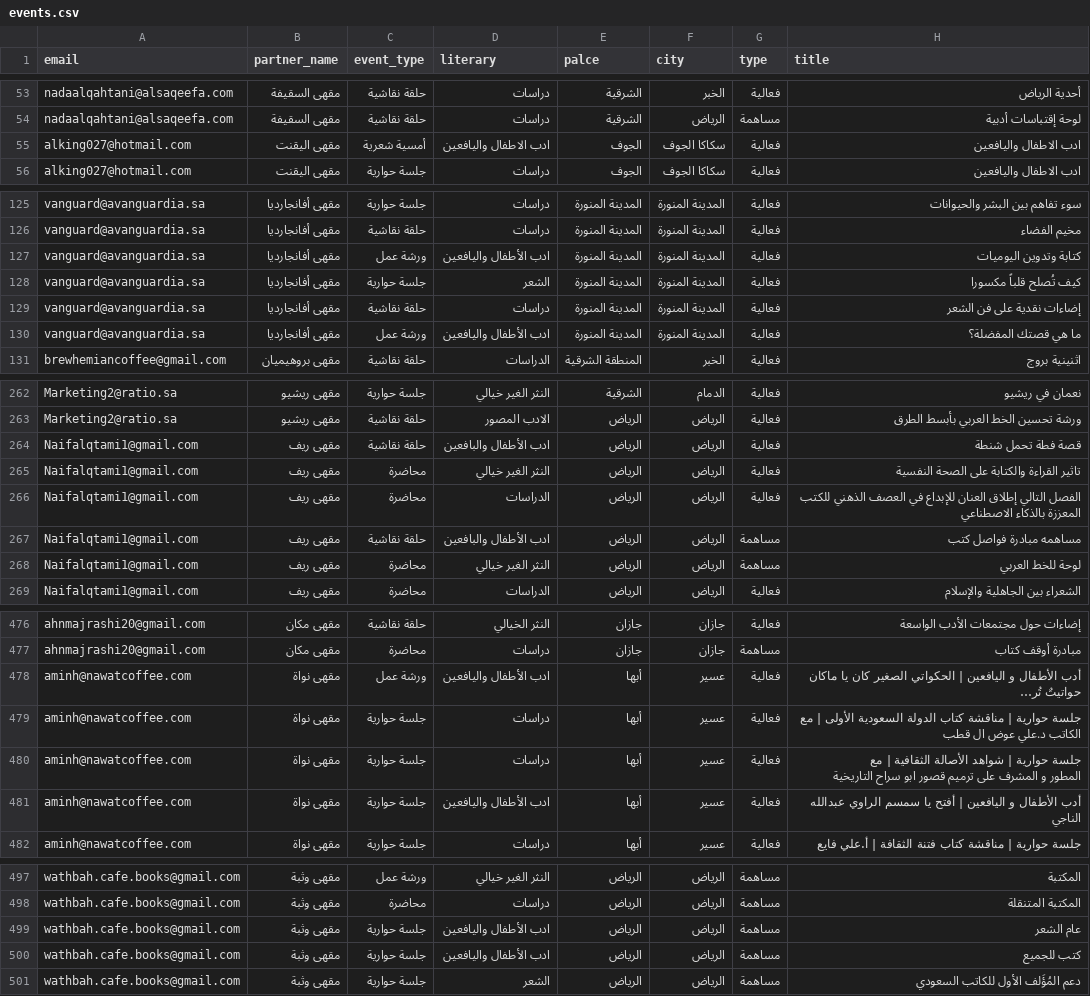
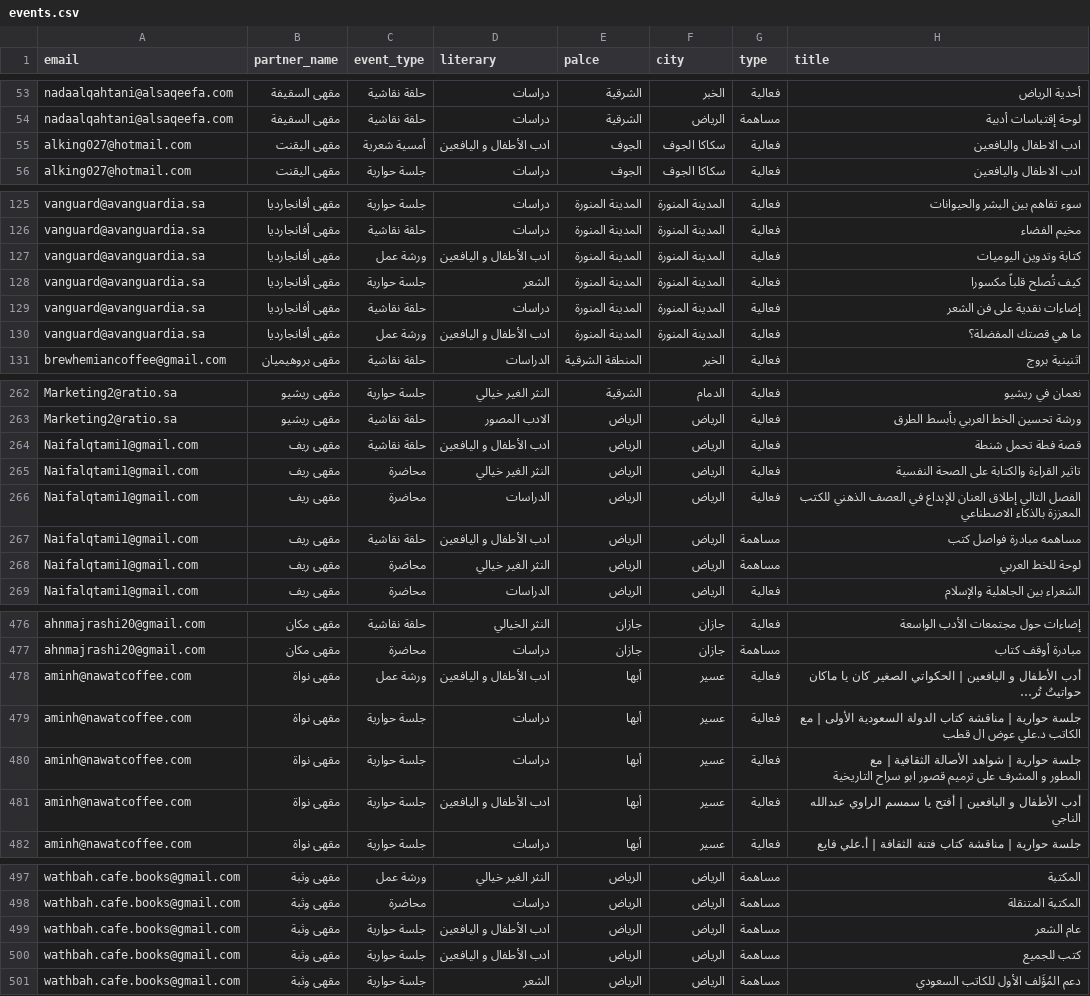
Before and after one commit to domais/shareekv3.domais.sa, a CSV file: database/seeders/events.csv, drawn as a sheet; only a part is shown, gaps mark what is left out; long unchanged cells end in …; the diff covers the shown part only; the diff names each change by its address in the sheet, - before the commit and + after, or states it on an @@ line.

```diff
--- a/database/seeders/events.csv
+++ b/database/seeders/events.csv
-D55 (literary): ادب الاطفال واليافعين
+D55 (literary): ادب الأطفال و اليافعين
-D127 (literary): ادب الأطفال واليافعين
+D127 (literary): ادب الأطفال و اليافعين
-D130 (literary): ادب الأطفال واليافعين
+D130 (literary): ادب الأطفال و اليافعين
-D264 (literary): ادب الأطفال والبافعين
+D264 (literary): ادب الأطفال و اليافعين
-D267 (literary): ادب الأطفال والبافعين
+D267 (literary): ادب الأطفال و اليافعين
-D478 (literary): ادب الأطفال واليافعين
+D478 (literary): ادب الأطفال و اليافعين
-D481 (literary): ادب الأطفال واليافعين
+D481 (literary): ادب الأطفال و اليافعين
-D499:D500 (literary): ادب الأطفال واليافعين
+D499:D500 (literary): ادب الأطفال و اليافعين
```
Also changed, not shown: 23 edited cells elsewhere in this file, 1 other file.
